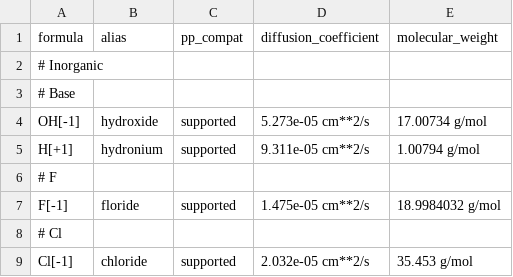
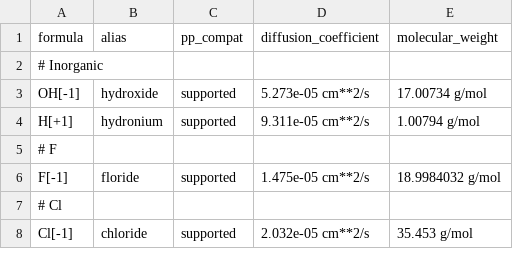
Before and after one commit to xiaoxiaozhu123/pyIClab, a CSV file: src/pyIClab/db/ionlib/IonLibrary.csv, drawn as a sheet; only a part is shown.

```diff
--- a/src/pyIClab/db/ionlib/IonLibrary.csv
+++ b/src/pyIClab/db/ionlib/IonLibrary.csv
@@ -2,3 +2,2 @@
 # Inorganic,,,,
-# Base,,,,
 OH[-1],hydroxide,supported,5.273e-05 cm**2/s,17.00734 g/mol
```
Also changed, not shown: 5 other files.
